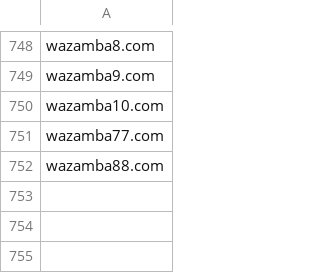
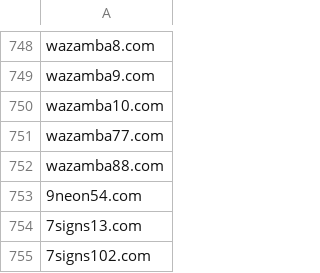
Before and after one commit to analogic/cz-gov-blocks, a CSV file: csv/mfcr.csv, drawn as a sheet; only a part is shown, gaps mark what is left out; the diff names each change by its address in the sheet, - before the commit and + after, or states it on an @@ line.

```diff
--- a/csv/mfcr.csv
+++ b/csv/mfcr.csv
+row 753: 9neon54.com
+row 754: 7signs13.com
+row 755: 7signs102.com
```
Also changed, not shown: original/mfcr.csv, 2 other files.
